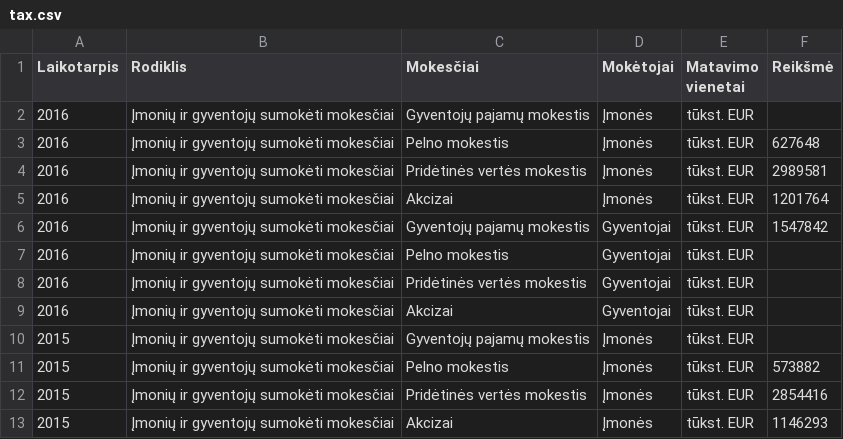
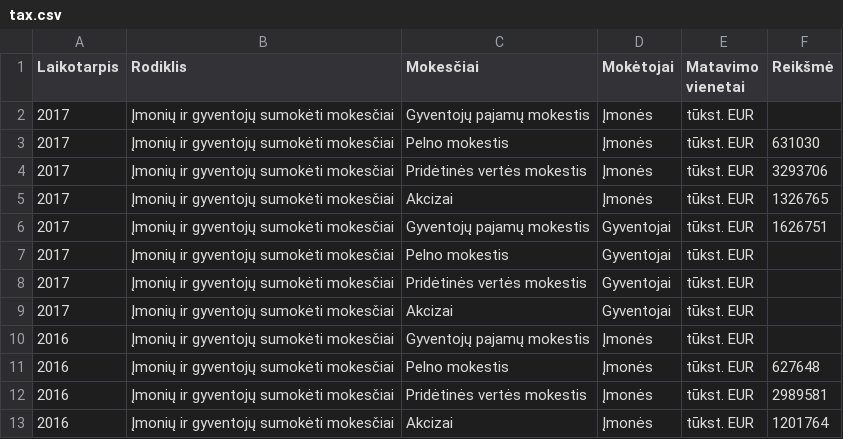
Before and after one commit to aleksapaulius/BD, a CSV file: input/tax.csv, drawn as a sheet; only a part is shown; the shorter side is filled out with more unchanged rows; the diff names each change by its address in the sheet, - before the commit and + after, or states it on an @@ line.

```diff
--- a/input/tax.csv
+++ b/input/tax.csv
+row 2: 2017 | Įmonių ir gyventojų sumokėti mokesčiai | Gyventojų pajamų mokestis | Įmonės | tūkst. EUR
+row 3: 2017 | Įmonių ir gyventojų sumokėti mokesčiai | Pelno mokestis | Įmonės | tūkst. EUR | 631030
+row 4: 2017 | Įmonių ir gyventojų sumokėti mokesčiai | Pridėtinės vertės mokestis | Įmonės | tūkst. EUR | 3293706
+row 5: 2017 | Įmonių ir gyventojų sumokėti mokesčiai | Akcizai | Įmonės | tūkst. EUR | 1326765
+row 6: 2017 | Įmonių ir gyventojų sumokėti mokesčiai | Gyventojų pajamų mokestis | Gyventojai | tūkst. EUR | 1626751
+row 7: 2017 | Įmonių ir gyventojų sumokėti mokesčiai | Pelno mokestis | Gyventojai | tūkst. EUR
+row 8: 2017 | Įmonių ir gyventojų sumokėti mokesčiai | Pridėtinės vertės mokestis | Gyventojai | tūkst. EUR
+row 9: 2017 | Įmonių ir gyventojų sumokėti mokesčiai | Akcizai | Gyventojai | tūkst. EUR
```
Also changed, not shown: 5 other files.
